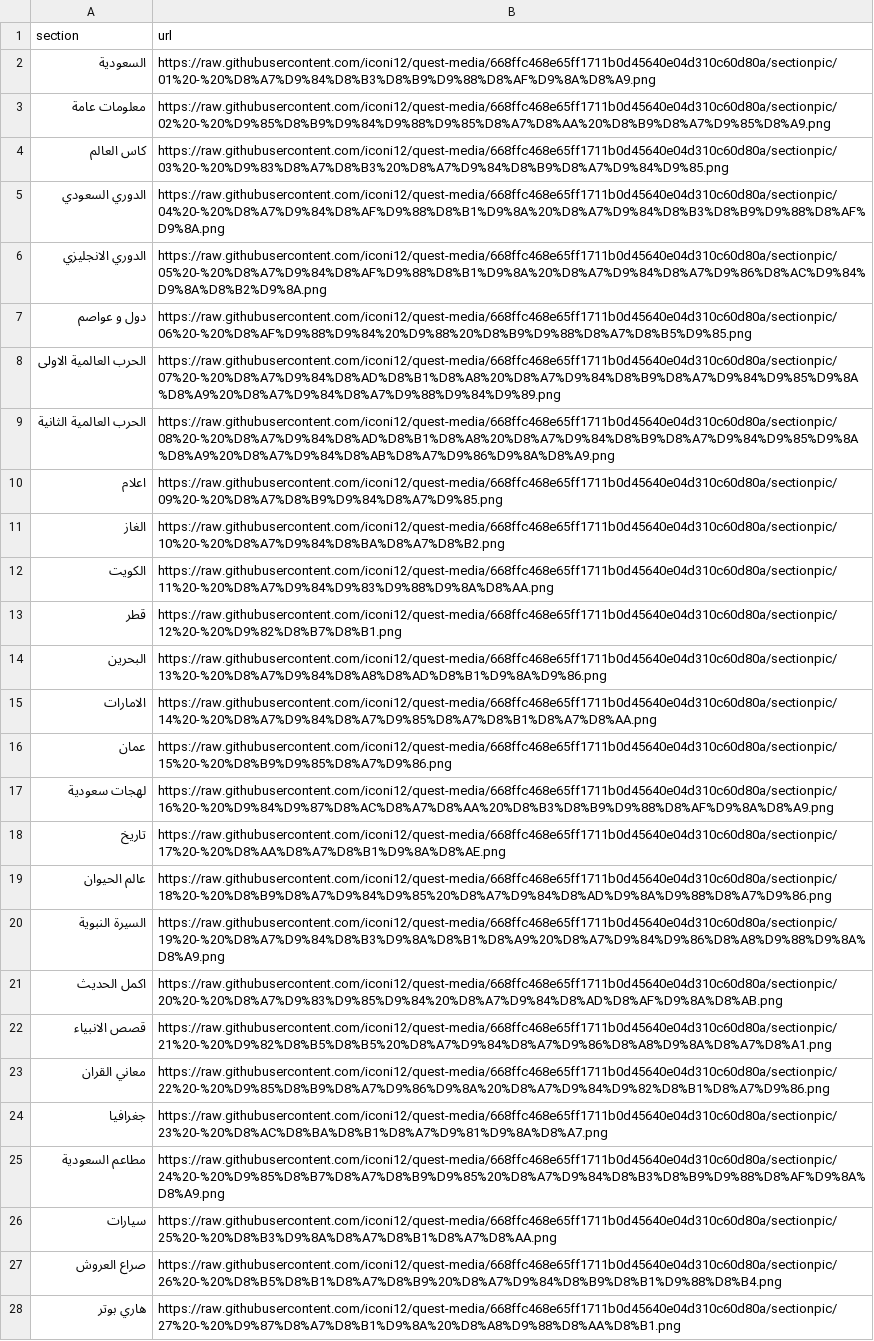
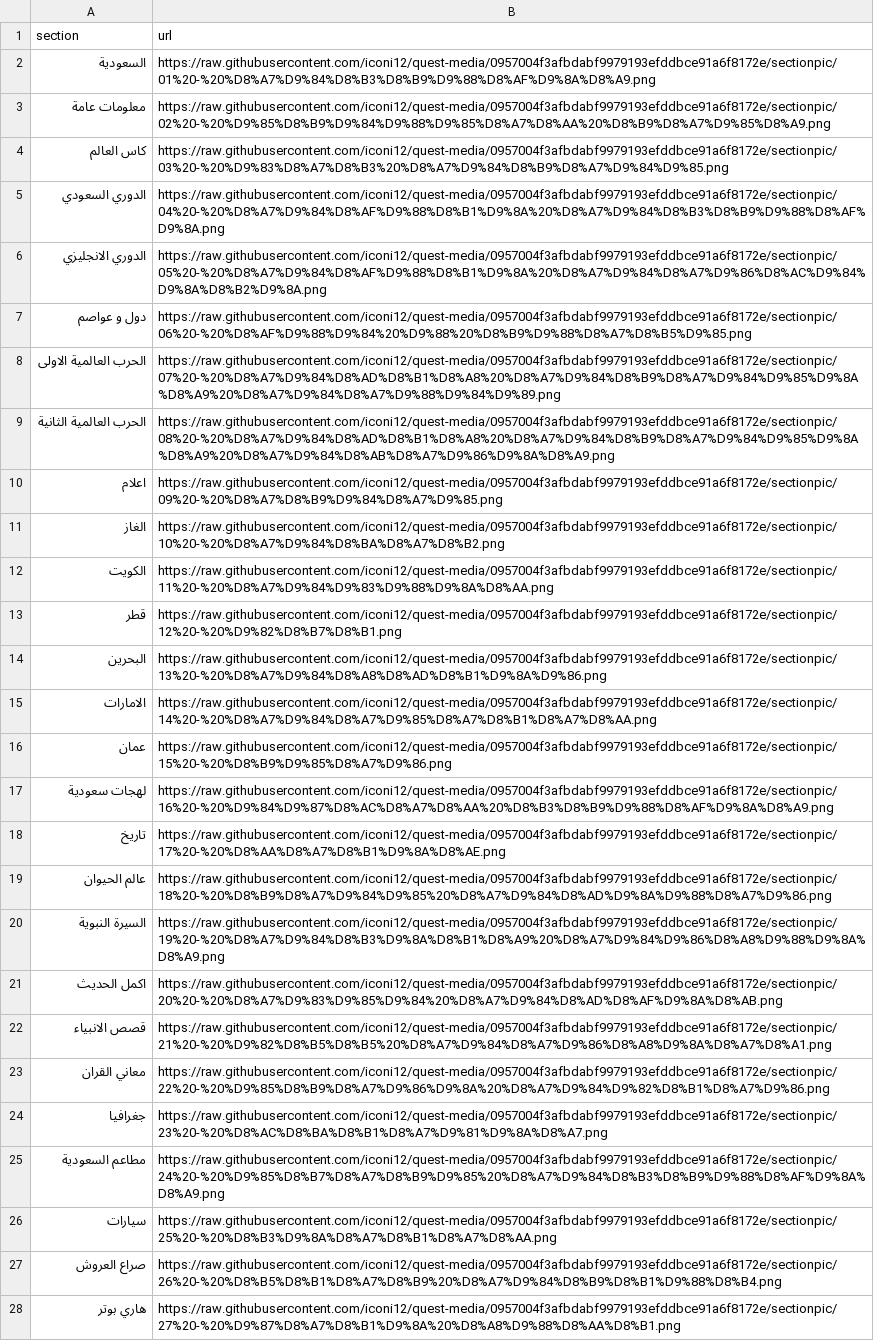
Before and after one commit to iconi12/quest-media, a CSV file: sectionpic/section_pics.csv, drawn as a sheet; only a part is shown; the diff covers the shown part only; the diff names each change by its address in the sheet, - before the commit and + after, or states it on an @@ line.

Commit message:
Pin section picture CSV to resized images

```diff
--- a/sectionpic/section_pics.csv
+++ b/sectionpic/section_pics.csv
-B2 (url): https://raw.githubusercontent.com/iconi12/quest-media/668ffc468e65ff1711b0d45640e04d310c60d80a/sectionpic/01%20-%20%D8%A7%D9%84%D8%B3%D8%B9%D9%88%D8%AF%D9%8A%D8%A9.png
+B2 (url): https://raw.githubusercontent.com/iconi12/quest-media/0957004f3afbdabf9979193efddbce91a6f8172e/sectionpic/01%20-%20%D8%A7%D9%84%D8%B3%D8%B9%D9%88%D8%AF%D9%8A%D8%A9.png
-B3 (url): https://raw.githubusercontent.com/iconi12/quest-media/668ffc468e65ff1711b0d45640e04d310c60d80a/sectionpic/02%20-%20%D9%85%D8%B9%D9%84%D9%88%D9%85%D8%A7%D8%AA%20%D8%B9%D8%A7%D9%85%D8%A9.png
+B3 (url): https://raw.githubusercontent.com/iconi12/quest-media/0957004f3afbdabf9979193efddbce91a6f8172e/sectionpic/02%20-%20%D9%85%D8%B9%D9%84%D9%88%D9%85%D8%A7%D8%AA%20%D8%B9%D8%A7%D9%85%D8%A9.png
-B4 (url): https://raw.githubusercontent.com/iconi12/quest-media/668ffc468e65ff1711b0d45640e04d310c60d80a/sectionpic/03%20-%20%D9%83%D8%A7%D8%B3%20%D8%A7%D9%84%D8%B9%D8%A7%D9%84%D9%85.png
+B4 (url): https://raw.githubusercontent.com/iconi12/quest-media/0957004f3afbdabf9979193efddbce91a6f8172e/sectionpic/03%20-%20%D9%83%D8%A7%D8%B3%20%D8%A7%D9%84%D8%B9%D8%A7%D9%84%D9%85.png
-B5 (url): https://raw.githubusercontent.com/iconi12/quest-media/668ffc468e65ff1711b0d45640e04d310c60d80a/sectionpic/04%20-%20%D8%A7%D9%84%D8%AF%D9%88%D8%B1%D9%8A%20%D8%A7%D9%84%D8%B3%D8%B9%D9%88%D8%AF%D9%8A.png
+B5 (url): https://raw.githubusercontent.com/iconi12/quest-media/0957004f3afbdabf9979193efddbce91a6f8172e/sectionpic/04%20-%20%D8%A7%D9%84%D8%AF%D9%88%D8%B1%D9%8A%20%D8%A7%D9%84%D8%B3%D8%B9%D9%88%D8%AF%D9%8A.png
-B6 (url): https://raw.githubusercontent.com/iconi12/quest-media/668ffc468e65ff1711b0d45640e04d310c60d80a/sectionpic/05%20-%20%D8%A7%D9%84%D8%AF%D9%88%D8%B1%D9%8A%20%D8%A7%D9%84%D8%A7%D9%86%D8%AC%D9%84%D9%8A%D8%B2%D9%8A.png
+B6 (url): https://raw.githubusercontent.com/iconi12/quest-media/0957004f3afbdabf9979193efddbce91a6f8172e/sectionpic/05%20-%20%D8%A7%D9%84%D8%AF%D9%88%D8%B1%D9%8A%20%D8%A7%D9%84%D8%A7%D9%86%D8%AC%D9%84%D9%8A%D8%B2%D9%8A.png
-B7 (url): https://raw.githubusercontent.com/iconi12/quest-media/668ffc468e65ff1711b0d45640e04d310c60d80a/sectionpic/06%20-%20%D8%AF%D9%88%D9%84%20%D9%88%20%D8%B9%D9%88%D8%A7%D8%B5%D9%85.png
+B7 (url): https://raw.githubusercontent.com/iconi12/quest-media/0957004f3afbdabf9979193efddbce91a6f8172e/sectionpic/06%20-%20%D8%AF%D9%88%D9%84%20%D9%88%20%D8%B9%D9%88%D8%A7%D8%B5%D9%85.png
-B8 (url): https://raw.githubusercontent.com/iconi12/quest-media/668ffc468e65ff1711b0d45640e04d310c60d80a/sectionpic/07%20-%20%D8%A7%D9%84%D8%AD%D8%B1%D8%A8%20%D8%A7%D9%84%D8%B9%D8%A7%D9%84%D9%85%D9%8A%D8%A9%20%D8%A7%D9%84%D8%A7%D9%88%D9%84%D9%89.png
+B8 (url): https://raw.githubusercontent.com/iconi12/quest-media/0957004f3afbdabf9979193efddbce91a6f8172e/sectionpic/07%20-%20%D8%A7%D9%84%D8%AD%D8%B1%D8%A8%20%D8%A7%D9%84%D8%B9%D8%A7%D9%84%D9%85%D9%8A%D8%A9%20%D8%A7%D9%84%D8%A7%D9%88%D9%84%D9%89.png
-B9 (url): https://raw.githubusercontent.com/iconi12/quest-media/668ffc468e65ff1711b0d45640e04d310c60d80a/sectionpic/08%20-%20%D8%A7%D9%84%D8%AD%D8%B1%D8%A8%20%D8%A7%D9%84%D8%B9%D8%A7%D9%84%D9%85%D9%8A%D8%A9%20%D8%A7%D9%84%D8%AB%D8%A7%D9%86%D9%8A%D8%A9.png
+B9 (url): https://raw.githubusercontent.com/iconi12/quest-media/0957004f3afbdabf9979193efddbce91a6f8172e/sectionpic/08%20-%20%D8%A7%D9%84%D8%AD%D8%B1%D8%A8%20%D8%A7%D9%84%D8%B9%D8%A7%D9%84%D9%85%D9%8A%D8%A9%20%D8%A7%D9%84%D8%AB%D8%A7%D9%86%D9%8A%D8%A9.png
-B10 (url): https://raw.githubusercontent.com/iconi12/quest-media/668ffc468e65ff1711b0d45640e04d310c60d80a/sectionpic/09%20-%20%D8%A7%D8%B9%D9%84%D8%A7%D9%85.png
+B10 (url): https://raw.githubusercontent.com/iconi12/quest-media/0957004f3afbdabf9979193efddbce91a6f8172e/sectionpic/09%20-%20%D8%A7%D8%B9%D9%84%D8%A7%D9%85.png
-B11 (url): https://raw.githubusercontent.com/iconi12/quest-media/668ffc468e65ff1711b0d45640e04d310c60d80a/sectionpic/10%20-%20%D8%A7%D9%84%D8%BA%D8%A7%D8%B2.png
+B11 (url): https://raw.githubusercontent.com/iconi12/quest-media/0957004f3afbdabf9979193efddbce91a6f8172e/sectionpic/10%20-%20%D8%A7%D9%84%D8%BA%D8%A7%D8%B2.png
-B12 (url): https://raw.githubusercontent.com/iconi12/quest-media/668ffc468e65ff1711b0d45640e04d310c60d80a/sectionpic/11%20-%20%D8%A7%D9%84%D9%83%D9%88%D9%8A%D8%AA.png
+B12 (url): https://raw.githubusercontent.com/iconi12/quest-media/0957004f3afbdabf9979193efddbce91a6f8172e/sectionpic/11%20-%20%D8%A7%D9%84%D9%83%D9%88%D9%8A%D8%AA.png
-B13 (url): https://raw.githubusercontent.com/iconi12/quest-media/668ffc468e65ff1711b0d45640e04d310c60d80a/sectionpic/12%20-%20%D9%82%D8%B7%D8%B1.png
+B13 (url): https://raw.githubusercontent.com/iconi12/quest-media/0957004f3afbdabf9979193efddbce91a6f8172e/sectionpic/12%20-%20%D9%82%D8%B7%D8%B1.png
-B14 (url): https://raw.githubusercontent.com/iconi12/quest-media/668ffc468e65ff1711b0d45640e04d310c60d80a/sectionpic/13%20-%20%D8%A7%D9%84%D8%A8%D8%AD%D8%B1%D9%8A%D9%86.png
+B14 (url): https://raw.githubusercontent.com/iconi12/quest-media/0957004f3afbdabf9979193efddbce91a6f8172e/sectionpic/13%20-%20%D8%A7%D9%84%D8%A8%D8%AD%D8%B1%D9%8A%D9%86.png
-B15 (url): https://raw.githubusercontent.com/iconi12/quest-media/668ffc468e65ff1711b0d45640e04d310c60d80a/sectionpic/14%20-%20%D8%A7%D9%84%D8%A7%D9%85%D8%A7%D8%B1%D8%A7%D8%AA.png
+B15 (url): https://raw.githubusercontent.com/iconi12/quest-media/0957004f3afbdabf9979193efddbce91a6f8172e/sectionpic/14%20-%20%D8%A7%D9%84%D8%A7%D9%85%D8%A7%D8%B1%D8%A7%D8%AA.png
-B16 (url): https://raw.githubusercontent.com/iconi12/quest-media/668ffc468e65ff1711b0d45640e04d310c60d80a/sectionpic/15%20-%20%D8%B9%D9%85%D8%A7%D9%86.png
+B16 (url): https://raw.githubusercontent.com/iconi12/quest-media/0957004f3afbdabf9979193efddbce91a6f8172e/sectionpic/15%20-%20%D8%B9%D9%85%D8%A7%D9%86.png
-B17 (url): https://raw.githubusercontent.com/iconi12/quest-media/668ffc468e65ff1711b0d45640e04d310c60d80a/sectionpic/16%20-%20%D9%84%D9%87%D8%AC%D8%A7%D8%AA%20%D8%B3%D8%B9%D9%88%D8%AF%D9%8A%D8%A9.png
+B17 (url): https://raw.githubusercontent.com/iconi12/quest-media/0957004f3afbdabf9979193efddbce91a6f8172e/sectionpic/16%20-%20%D9%84%D9%87%D8%AC%D8%A7%D8%AA%20%D8%B3%D8%B9%D9%88%D8%AF%D9%8A%D8%A9.png
-B18 (url): https://raw.githubusercontent.com/iconi12/quest-media/668ffc468e65ff1711b0d45640e04d310c60d80a/sectionpic/17%20-%20%D8%AA%D8%A7%D8%B1%D9%8A%D8%AE.png
+B18 (url): https://raw.githubusercontent.com/iconi12/quest-media/0957004f3afbdabf9979193efddbce91a6f8172e/sectionpic/17%20-%20%D8%AA%D8%A7%D8%B1%D9%8A%D8%AE.png
-B19 (url): https://raw.githubusercontent.com/iconi12/quest-media/668ffc468e65ff1711b0d45640e04d310c60d80a/sectionpic/18%20-%20%D8%B9%D8%A7%D9%84%D9%85%20%D8%A7%D9%84%D8%AD%D9%8A%D9%88%D8%A7%D9%86.png
+B19 (url): https://raw.githubusercontent.com/iconi12/quest-media/0957004f3afbdabf9979193efddbce91a6f8172e/sectionpic/18%20-%20%D8%B9%D8%A7%D9%84%D9%85%20%D8%A7%D9%84%D8%AD%D9%8A%D9%88%D8%A7%D9%86.png
-B20 (url): https://raw.githubusercontent.com/iconi12/quest-media/668ffc468e65ff1711b0d45640e04d310c60d80a/sectionpic/19%20-%20%D8%A7%D9%84%D8%B3%D9%8A%D8%B1%D8%A9%20%D8%A7%D9%84%D9%86%D8%A8%D9%88%D9%8A%D8%A9.png
+B20 (url): https://raw.githubusercontent.com/iconi12/quest-media/0957004f3afbdabf9979193efddbce91a6f8172e/sectionpic/19%20-%20%D8%A7%D9%84%D8%B3%D9%8A%D8%B1%D8%A9%20%D8%A7%D9%84%D9%86%D8%A8%D9%88%D9%8A%D8%A9.png
-B21 (url): https://raw.githubusercontent.com/iconi12/quest-media/668ffc468e65ff1711b0d45640e04d310c60d80a/sectionpic/20%20-%20%D8%A7%D9%83%D9%85%D9%84%20%D8%A7%D9%84%D8%AD%D8%AF%D9%8A%D8%AB.png
+B21 (url): https://raw.githubusercontent.com/iconi12/quest-media/0957004f3afbdabf9979193efddbce91a6f8172e/sectionpic/20%20-%20%D8%A7%D9%83%D9%85%D9%84%20%D8%A7%D9%84%D8%AD%D8%AF%D9%8A%D8%AB.png
-B22 (url): https://raw.githubusercontent.com/iconi12/quest-media/668ffc468e65ff1711b0d45640e04d310c60d80a/sectionpic/21%20-%20%D9%82%D8%B5%D8%B5%20%D8%A7%D9%84%D8%A7%D9%86%D8%A8%D9%8A%D8%A7%D8%A1.png
+B22 (url): https://raw.githubusercontent.com/iconi12/quest-media/0957004f3afbdabf9979193efddbce91a6f8172e/sectionpic/21%20-%20%D9%82%D8%B5%D8%B5%20%D8%A7%D9%84%D8%A7%D9%86%D8%A8%D9%8A%D8%A7%D8%A1.png
-B23 (url): https://raw.githubusercontent.com/iconi12/quest-media/668ffc468e65ff1711b0d45640e04d310c60d80a/sectionpic/22%20-%20%D9%85%D8%B9%D8%A7%D9%86%D9%8A%20%D8%A7%D9%84%D9%82%D8%B1%D8%A7%D9%86.png
+B23 (url): https://raw.githubusercontent.com/iconi12/quest-media/0957004f3afbdabf9979193efddbce91a6f8172e/sectionpic/22%20-%20%D9%85%D8%B9%D8%A7%D9%86%D9%8A%20%D8%A7%D9%84%D9%82%D8%B1%D8%A7%D9%86.png
-B24 (url): https://raw.githubusercontent.com/iconi12/quest-media/668ffc468e65ff1711b0d45640e04d310c60d80a/sectionpic/23%20-%20%D8%AC%D8%BA%D8%B1%D8%A7%D9%81%D9%8A%D8%A7.png
+B24 (url): https://raw.githubusercontent.com/iconi12/quest-media/0957004f3afbdabf9979193efddbce91a6f8172e/sectionpic/23%20-%20%D8%AC%D8%BA%D8%B1%D8%A7%D9%81%D9%8A%D8%A7.png
-B25 (url): https://raw.githubusercontent.com/iconi12/quest-media/668ffc468e65ff1711b0d45640e04d310c60d80a/sectionpic/24%20-%20%D9%85%D8%B7%D8%A7%D8%B9%D9%85%20%D8%A7%D9%84%D8%B3%D8%B9%D9%88%D8%AF%D9%8A%D8%A9.png
+B25 (url): https://raw.githubusercontent.com/iconi12/quest-media/0957004f3afbdabf9979193efddbce91a6f8172e/sectionpic/24%20-%20%D9%85%D8%B7%D8%A7%D8%B9%D9%85%20%D8%A7%D9%84%D8%B3%D8%B9%D9%88%D8%AF%D9%8A%D8%A9.png
-B26 (url): https://raw.githubusercontent.com/iconi12/quest-media/668ffc468e65ff1711b0d45640e04d310c60d80a/sectionpic/25%20-%20%D8%B3%D9%8A%D8%A7%D8%B1%D8%A7%D8%AA.png
+B26 (url): https://raw.githubusercontent.com/iconi12/quest-media/0957004f3afbdabf9979193efddbce91a6f8172e/sectionpic/25%20-%20%D8%B3%D9%8A%D8%A7%D8%B1%D8%A7%D8%AA.png
-B27 (url): https://raw.githubusercontent.com/iconi12/quest-media/668ffc468e65ff1711b0d45640e04d310c60d80a/sectionpic/26%20-%20%D8%B5%D8%B1%D8%A7%D8%B9%20%D8%A7%D9%84%D8%B9%D8%B1%D9%88%D8%B4.png
+B27 (url): https://raw.githubusercontent.com/iconi12/quest-media/0957004f3afbdabf9979193efddbce91a6f8172e/sectionpic/26%20-%20%D8%B5%D8%B1%D8%A7%D8%B9%20%D8%A7%D9%84%D8%B9%D8%B1%D9%88%D8%B4.png
-B28 (url): https://raw.githubusercontent.com/iconi12/quest-media/668ffc468e65ff1711b0d45640e04d310c60d80a/sectionpic/27%20-%20%D9%87%D8%A7%D8%B1%D9%8A%20%D8%A8%D9%88%D8%AA%D8%B1.png
+B28 (url): https://raw.githubusercontent.com/iconi12/quest-media/0957004f3afbdabf9979193efddbce91a6f8172e/sectionpic/27%20-%20%D9%87%D8%A7%D8%B1%D9%8A%20%D8%A8%D9%88%D8%AA%D8%B1.png
```
Also changed, not shown: 18 edited cells elsewhere in this file.
